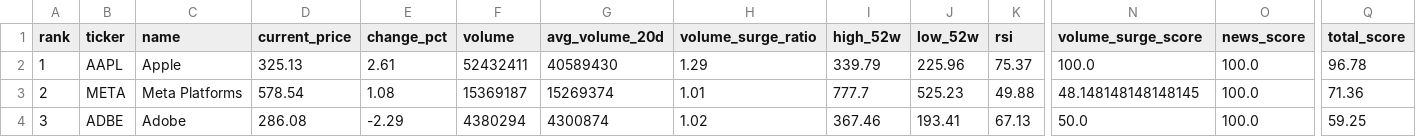
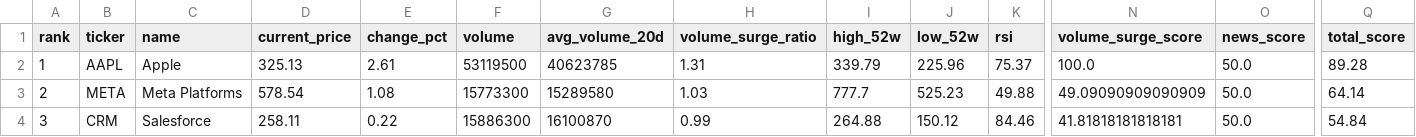
Before and after one commit to ynokinawa19-lgtm/stock-ranking-app, a CSV file: data/ranking_us.csv, drawn as a sheet; only a part is shown, gaps mark what is left out; the diff covers the shown part only; the diff names each change by its address in the sheet, - before the commit and + after, or states it on an @@ line.

```diff
--- a/data/ranking_us.csv
+++ b/data/ranking_us.csv
-F2 (volume): 52432411
+F2 (volume): 53119500
-G2 (avg_volume_20d): 40589430
+G2 (avg_volume_20d): 40623785
-H2 (volume_surge_ratio): 1.29
+H2 (volume_surge_ratio): 1.31
-O2:O4 (news_score): 100.0
+O2:O4 (news_score): 50.0
-Q2 (total_score): 96.78
+Q2 (total_score): 89.28
-F3 (volume): 15369187
+F3 (volume): 15773300
-G3 (avg_volume_20d): 15269374
+G3 (avg_volume_20d): 15289580
-H3 (volume_surge_ratio): 1.01
+H3 (volume_surge_ratio): 1.03
-N3 (volume_surge_score): 48.148148148148145
+N3 (volume_surge_score): 49.09090909090909
-Q3 (total_score): 71.36
+Q3 (total_score): 64.14
-B4 (ticker): ADBE
+B4 (ticker): CRM
-C4 (name): Adobe
+C4 (name): Salesforce
-D4 (current_price): 286.08
+D4 (current_price): 258.11
-E4 (change_pct): -2.29
+E4 (change_pct): 0.22
-F4 (volume): 4380294
+F4 (volume): 15886300
-G4 (avg_volume_20d): 4300874
+G4 (avg_volume_20d): 16100870
-H4 (volume_surge_ratio): 1.02
+H4 (volume_surge_ratio): 0.99
-I4 (high_52w): 367.46
+I4 (high_52w): 264.88
-J4 (low_52w): 193.41
+J4 (low_52w): 150.12
-K4 (rsi): 67.13
+K4 (rsi): 84.46
-N4 (volume_surge_score): 50.0
+N4 (volume_surge_score): 41.81818181818181
-Q4 (total_score): 59.25
+Q4 (total_score): 54.84
```
Also changed, not shown: 1 added row, 1 removed row and 112 edited cells elsewhere in this file, data/ranking_jp.csv, 3 other files.
